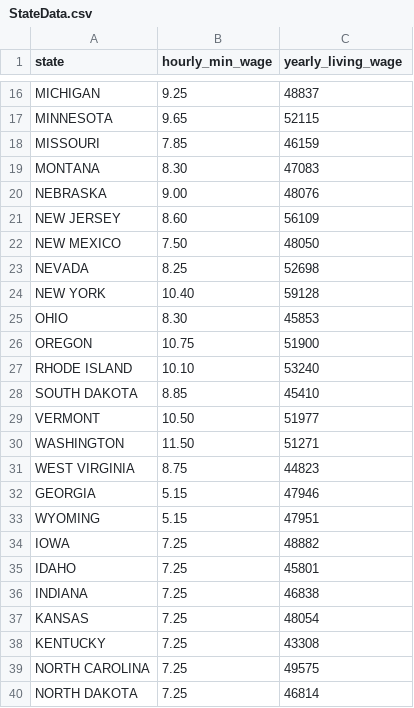
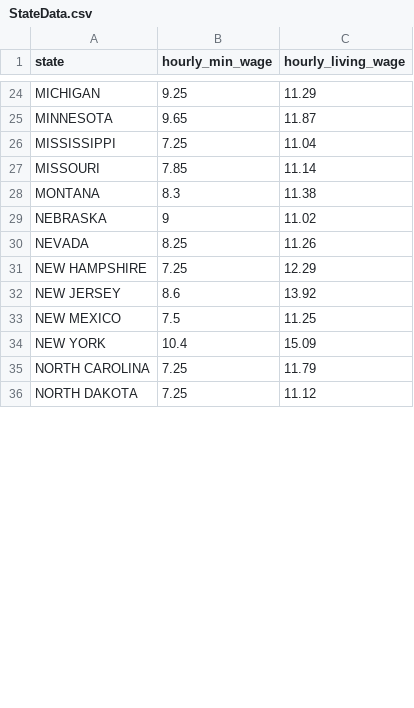
Before and after one commit to Zacistan/TheMinimumWageSite, a CSV file: MinimumWageApp/data/StateData.csv, drawn as a sheet; only a part is shown, gaps mark what is left out; removed rows and columns are numbered as before the commit, all else as after; the diff covers the shown part only; the diff names each change by its address in the sheet, - before the commit and + after, or states it on an @@ line.

Commit message:
Changed to Hourly Living Wage instead of Annual Living Wage.

```diff
--- a/MinimumWageApp/data/StateData.csv
+++ b/MinimumWageApp/data/StateData.csv
-C1: yearly_living_wage
+C1: hourly_living_wage
-C24 (hourly_living_wage): 48837
+C24 (hourly_living_wage): 11.29
-C25 (hourly_living_wage): 52115
+C25 (hourly_living_wage): 11.87
+row 26: MISSISSIPPI | 7.25 | 11.04
-C27 (hourly_living_wage): 46159
+C27 (hourly_living_wage): 11.14
-B28 (hourly_min_wage): 8.30
+B28 (hourly_min_wage): 8.3
-C28 (hourly_living_wage): 47083
+C28 (hourly_living_wage): 11.38
-B29 (hourly_min_wage): 9.00
+B29 (hourly_min_wage): 9
-C29 (hourly_living_wage): 48076
+C29 (hourly_living_wage): 11.02
-row 21: NEW JERSEY | 8.60 | 56109
-row 22: NEW MEXICO | 7.50 | 48050
-C30 (hourly_living_wage): 52698
+C30 (hourly_living_wage): 11.26
+row 31: NEW HAMPSHIRE | 7.25 | 12.29
+row 32: NEW JERSEY | 8.6 | 13.92
+row 33: NEW MEXICO | 7.5 | 11.25
-B34 (hourly_min_wage): 10.40
+B34 (hourly_min_wage): 10.4
-C34 (hourly_living_wage): 59128
+C34 (hourly_living_wage): 15.09
-row 25: OHIO | 8.30 | 45853
-row 26: OREGON | 10.75 | 51900
-row 27: RHODE ISLAND | 10.10 | 53240
-row 28: SOUTH DAKOTA | 8.85 | 45410
-row 29: VERMONT | 10.50 | 51977
-row 30: WASHINGTON | 11.50 | 51271
-row 31: WEST VIRGINIA | 8.75 | 44823
-row 32: GEORGIA | 5.15 | 47946
-row 33: WYOMING | 5.15 | 47951
-row 34: IOWA | 7.25 | 48882
-row 35: IDAHO | 7.25 | 45801
-row 36: INDIANA | 7.25 | 46838
-row 37: KANSAS | 7.25 | 48054
-row 38: KENTUCKY | 7.25 | 43308
-C35 (hourly_living_wage): 49575
+C35 (hourly_living_wage): 11.79
-C36 (hourly_living_wage): 46814
+C36 (hourly_living_wage): 11.12
```
Also changed, not shown: 22 added rows, 10 removed rows and 22 edited cells elsewhere in this file, 4 other files.
